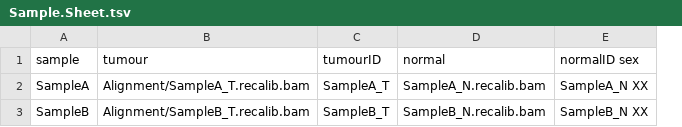
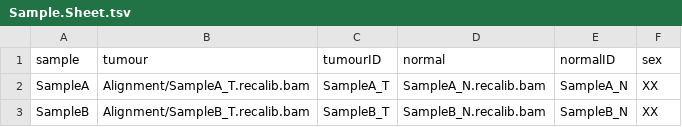
Before and after one commit to OkosunLab/SnakemakePipelines, a TSV file: Tumour.Normal.Variant.Calling/Sample.Sheet.tsv, drawn as a sheet; removed rows and columns are numbered as before the commit, all else as after; the diff names each change by its address in the sheet, - before the commit and + after, or states it on an @@ line.

Commit message:
added sex column for CNV

```diff
--- a/Tumour.Normal.Variant.Calling/Sample.Sheet.tsv
+++ b/Tumour.Normal.Variant.Calling/Sample.Sheet.tsv
-column E (normalID sex), rows 2-3: SampleA_N XX | SampleB_N XX
+column E (normalID), rows 2-3: SampleA_N | SampleB_N
+column F (sex), rows 2-3: XX | XX
```
